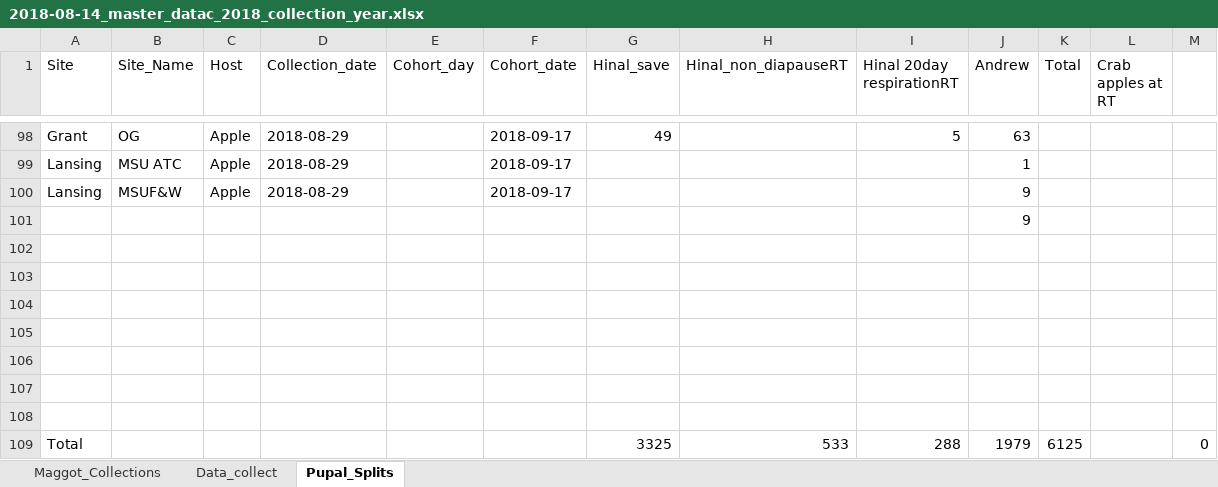
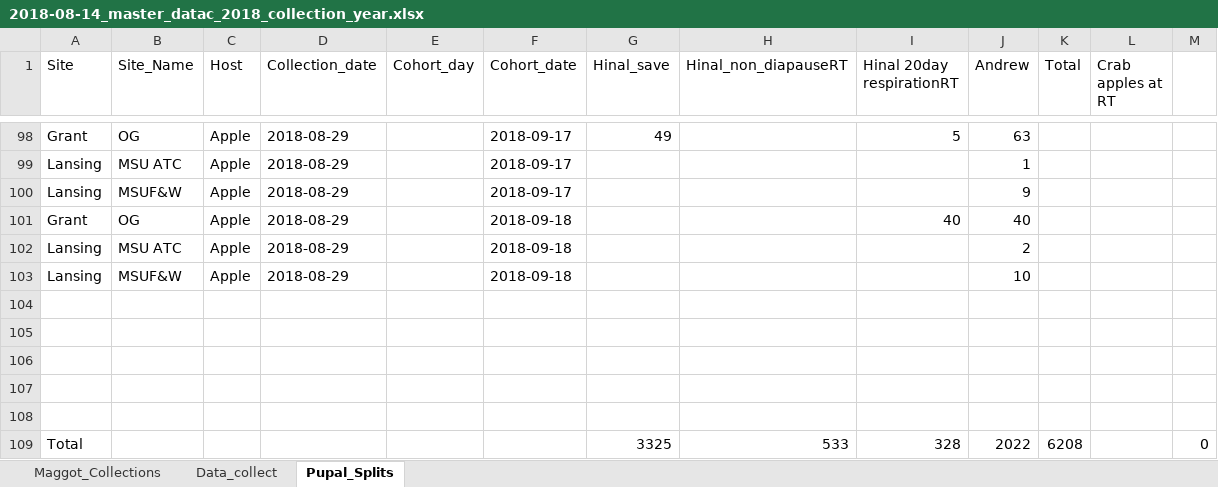
Before and after one commit to adnguyen/Circadian_rhythm_runs_seasonal_timing, an Excel workbook: Data/2018-08-14_master_datac_2018_collection_year.xlsx, sheet Pupal_Splits, drawn as a sheet; only a part is shown, gaps mark what is left out; values as stored, in another font and other column widths than the file's, no borders; removed rows and columns are numbered as before the commit, all else as after; the diff names each change by its address in the sheet, - before the commit and + after, or states it on an @@ line.

Commit message:
Hinal added data

```diff
--- a/Data/2018-08-14_master_datac_2018_collection_year.xlsx (sheet Pupal_Splits)
+++ b/Data/2018-08-14_master_datac_2018_collection_year.xlsx (sheet Pupal_Splits)
-row 101:  |  |  |  |  |  |  |  |  | 9
+row 101: Grant | OG | Apple | 2018-08-29 |  | 2018-09-18 |  |  | 40 | 40
+row 102: Lansing | MSU ATC | Apple | 2018-08-29 |  | 2018-09-18 |  |  |  | 2
+row 103: Lansing | MSUF&W | Apple | 2018-08-29 |  | 2018-09-18 |  |  |  | 10
-row 107: (empty)
-row 108: (empty)
-I109 (Hinal 20day respirationRT): 288
+I109 (Hinal 20day respirationRT): 328
-J109 (Andrew): 1979
+J109 (Andrew): 2022
-K109 (Total): 6125
+K109 (Total): 6208
```
